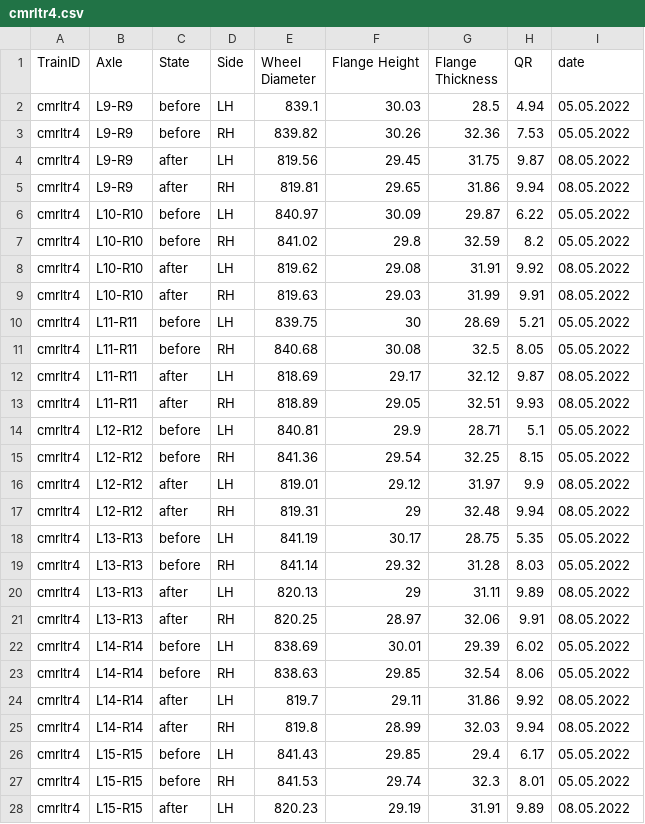
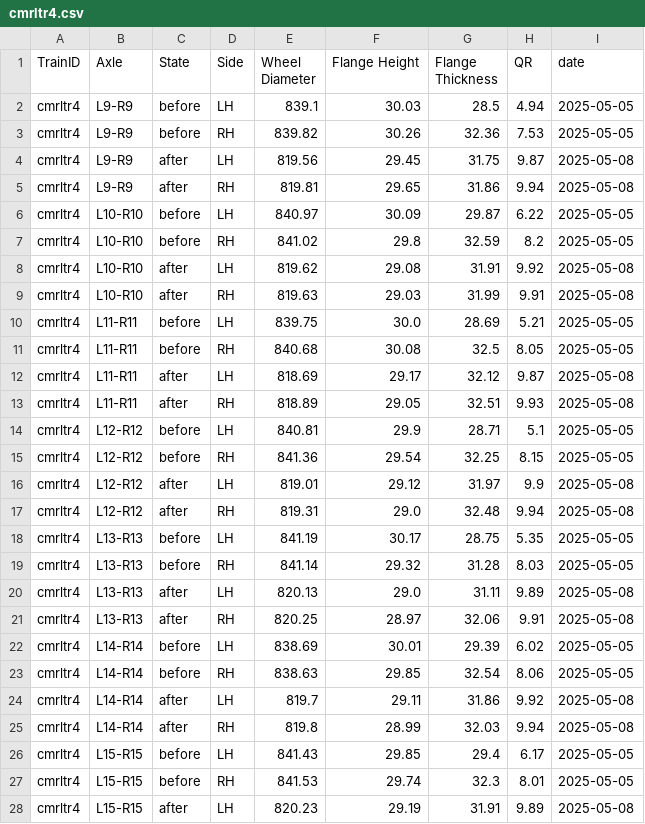
Before and after one commit to som14062005/wheel_analyser, a CSV file: backend-cmrl/data/cmrltr4.csv, drawn as a sheet; only a part is shown; the diff covers the shown part only.

```diff
--- a/backend-cmrl/data/cmrltr4.csv
+++ b/backend-cmrl/data/cmrltr4.csv
@@ -1,28 +1,28 @@
 TrainID,Axle,State,Side,Wheel Diameter,Flange Height,Flange Thickness,QR,date
-cmrltr4,L9-R9,before,LH,839.1,30.03,28.5,4.94,05.05.2022
-cmrltr4,L9-R9,before,RH,839.82,30.26,32.36,7.53,05.05.2022
-cmrltr4,L9-R9,after,LH,819.56,29.45,31.75,9.87,08.05.2022
-cmrltr4,L9-R9,after,RH,819.81,29.65,31.86,9.94,08.05.2022
-cmrltr4,L10-R10,before,LH,840.97,30.09,29.87,6.22,05.05.2022
-cmrltr4,L10-R10,before,RH,841.02,29.8,32.59,8.2,05.05.2022
-cmrltr4,L10-R10,after,LH,819.62,29.08,31.91,9.92,08.05.2022
-cmrltr4,L10-R10,after,RH,819.63,29.03,31.99,9.91,08.05.2022
-cmrltr4,L11-R11,before,LH,839.75,30,28.69,5.21,05.05.2022
-cmrltr4,L11-R11,before,RH,840.68,30.08,32.5,8.05,05.05.2022
-cmrltr4,L11-R11,after,LH,818.69,29.17,32.12,9.87,08.05.2022
-cmrltr4,L11-R11,after,RH,818.89,29.05,32.51,9.93,08.05.2022
-cmrltr4,L12-R12,before,LH,840.81,29.9,28.71,5.1,05.05.2022
-cmrltr4,L12-R12,before,RH,841.36,29.54,32.25,8.15,05.05.2022
-cmrltr4,L12-R12,after,LH,819.01,29.12,31.97,9.9,08.05.2022
-cmrltr4,L12-R12,after,RH,819.31,29,32.48,9.94,08.05.2022
-cmrltr4,L13-R13,before,LH,841.19,30.17,28.75,5.35,05.05.2022
-cmrltr4,L13-R13,before,RH,841.14,29.32,31.28,8.03,05.05.2022
-cmrltr4,L13-R13,after,LH,820.13,29,31.11,9.89,08.05.2022
-cmrltr4,L13-R13,after,RH,820.25,28.97,32.06,9.91,08.05.2022
-cmrltr4,L14-R14,before,LH,838.69,30.01,29.39,6.02,05.05.2022
-cmrltr4,L14-R14,before,RH,838.63,29.85,32.54,8.06,05.05.2022
-cmrltr4,L14-R14,after,LH,819.7,29.11,31.86,9.92,08.05.2022
-cmrltr4,L14-R14,after,RH,819.8,28.99,32.03,9.94,08.05.2022
-cmrltr4,L15-R15,before,LH,841.43,29.85,29.4,6.17,05.05.2022
-cmrltr4,L15-R15,before,RH,841.53,29.74,32.3,8.01,05.05.2022
-cmrltr4,L15-R15,after,LH,820.23,29.19,31.91,9.89,08.05.2022
+cmrltr4,L9-R9,before,LH,839.1,30.03,28.5,4.94,2025-05-05
+cmrltr4,L9-R9,before,RH,839.82,30.26,32.36,7.53,2025-05-05
+cmrltr4,L9-R9,after,LH,819.56,29.45,31.75,9.87,2025-05-08
+cmrltr4,L9-R9,after,RH,819.81,29.65,31.86,9.94,2025-05-08
+cmrltr4,L10-R10,before,LH,840.97,30.09,29.87,6.22,2025-05-05
+cmrltr4,L10-R10,before,RH,841.02,29.8,32.59,8.2,2025-05-05
+cmrltr4,L10-R10,after,LH,819.62,29.08,31.91,9.92,2025-05-08
+cmrltr4,L10-R10,after,RH,819.63,29.03,31.99,9.91,2025-05-08
+cmrltr4,L11-R11,before,LH,839.75,30.0,28.69,5.21,2025-05-05
+cmrltr4,L11-R11,before,RH,840.68,30.08,32.5,8.05,2025-05-05
+cmrltr4,L11-R11,after,LH,818.69,29.17,32.12,9.87,2025-05-08
+cmrltr4,L11-R11,after,RH,818.89,29.05,32.51,9.93,2025-05-08
+cmrltr4,L12-R12,before,LH,840.81,29.9,28.71,5.1,2025-05-05
+cmrltr4,L12-R12,before,RH,841.36,29.54,32.25,8.15,2025-05-05
+cmrltr4,L12-R12,after,LH,819.01,29.12,31.97,9.9,2025-05-08
+cmrltr4,L12-R12,after,RH,819.31,29.0,32.48,9.94,2025-05-08
+cmrltr4,L13-R13,before,LH,841.19,30.17,28.75,5.35,2025-05-05
+cmrltr4,L13-R13,before,RH,841.14,29.32,31.28,8.03,2025-05-05
+cmrltr4,L13-R13,after,LH,820.13,29.0,31.11,9.89,2025-05-08
+cmrltr4,L13-R13,after,RH,820.25,28.97,32.06,9.91,2025-05-08
+cmrltr4,L14-R14,before,LH,838.69,30.01,29.39,6.02,2025-05-05
+cmrltr4,L14-R14,before,RH,838.63,29.85,32.54,8.06,2025-05-05
+cmrltr4,L14-R14,after,LH,819.7,29.11,31.86,9.92,2025-05-08
+cmrltr4,L14-R14,after,RH,819.8,28.99,32.03,9.94,2025-05-08
+cmrltr4,L15-R15,before,LH,841.43,29.85,29.4,6.17,2025-05-05
+cmrltr4,L15-R15,before,RH,841.53,29.74,32.3,8.01,2025-05-05
+cmrltr4,L15-R15,after,LH,820.23,29.19,31.91,9.89,2025-05-08
```
Also changed, not shown: 37 edited cells elsewhere in this file, backend-cmrl/data/cmrltr1.csv, backend-cmrl/data/cmrltr10.csv, 15 other files.
